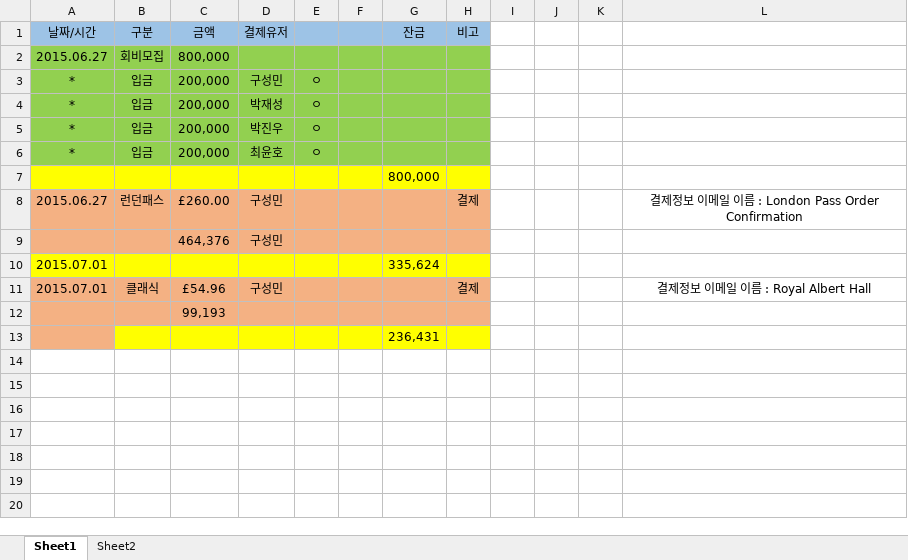
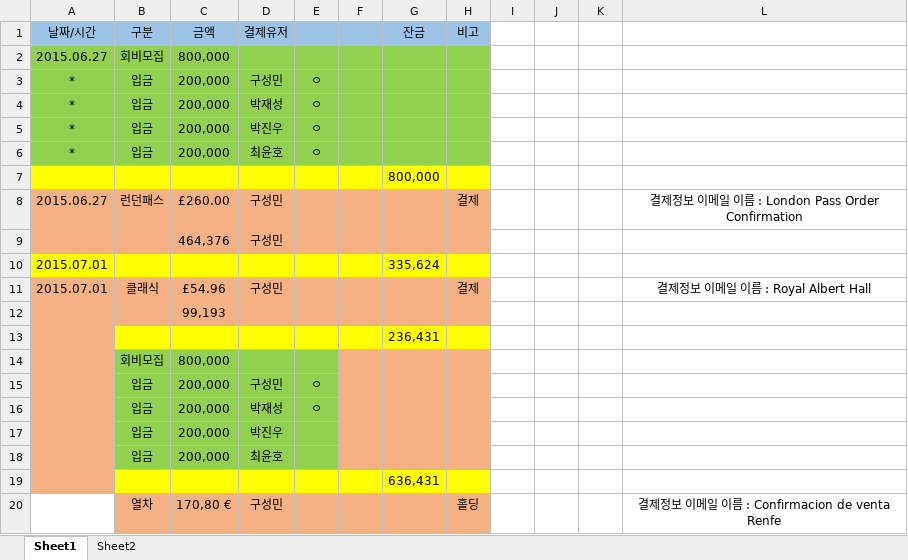
Before and after one commit to GoEurope/GoEurope, an Excel workbook: 회계/회계.xlsx, sheet Sheet1, drawn as a sheet; values as stored, in another font and other column widths than the file's, no borders; the diff names each change by its address in the sheet, - before the commit and + after, or states it on an @@ line.

```diff
--- a/회계/회계.xlsx (sheet Sheet1)
+++ b/회계/회계.xlsx (sheet Sheet1)
+row 14:  | 회비모집 | 800,000
+row 15:  | 입금 | 200,000 | 구성민 | ㅇ
+row 16:  | 입금 | 200,000 | 박재성 | ㅇ
+row 17:  | 입금 | 200,000 | 박진우
+row 18:  | 입금 | 200,000 | 최윤호
+row 19:  |  |  |  |  |  | 636,431
+row 20:  | 열차 | 170,80 € | 구성민 |  |  |  | 홀딩 |  |  |  | 결제정보 이메일 이름 : Confirmacion de venta Renfe
```
Also changed, not shown: sheet Sheet2, 2 other files.
